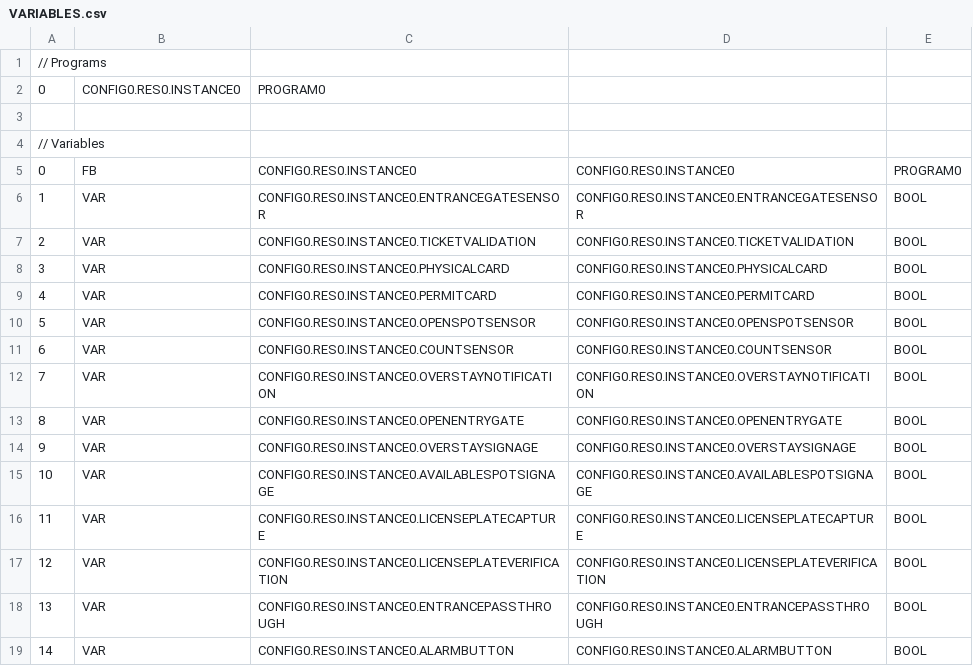
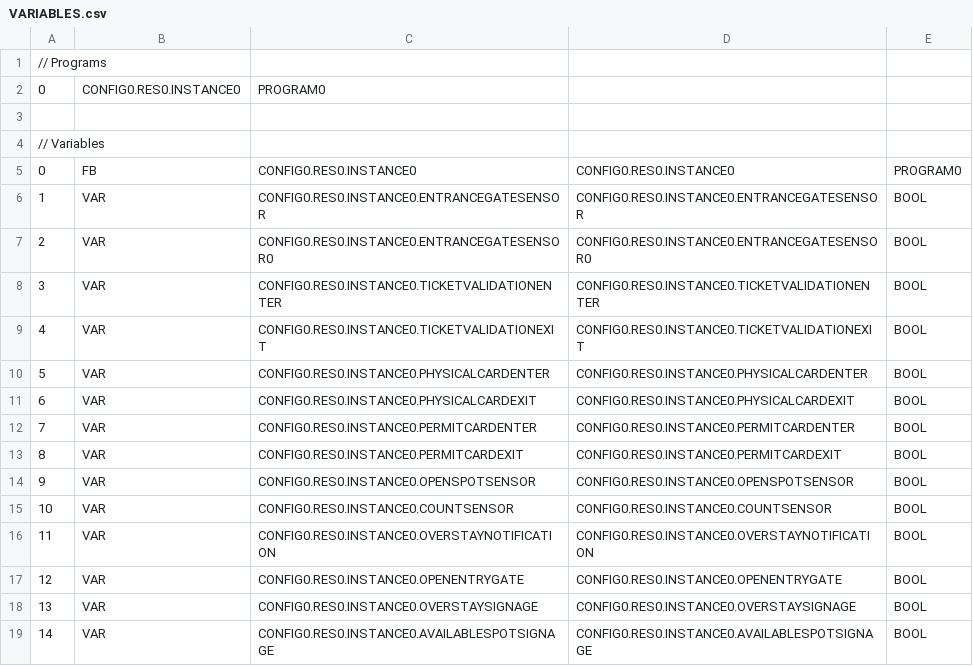
Before and after one commit to gatoAndres5/SFWE411-511, a CSV file: ladder-diagrams/PLC/build/VARIABLES.csv, drawn as a sheet; only a part is shown; the shorter side is filled out with more unchanged rows; addresses are those after the commit; the diff names each change by its address in the sheet, - before the commit and + after, or states it on an @@ line.

```diff
--- a/ladder-diagrams/PLC/build/VARIABLES.csv
+++ b/ladder-diagrams/PLC/build/VARIABLES.csv
+row 7: 2 | VAR | CONFIG0.RES0.INSTANCE0.ENTRANCEGATESENSOR0 | CONFIG0.RES0.INSTANCE0.ENTRANCEGATESENSOR0 | BOOL
+row 8: 3 | VAR | CONFIG0.RES0.INSTANCE0.TICKETVALIDATIONENTER | CONFIG0.RES0.INSTANCE0.TICKETVALIDATIONENTER | BOOL
@@ column A renumbered between rows 9 and 53 @@
-C9: CONFIG0.RES0.INSTANCE0.TICKETVALIDATION
+C9: CONFIG0.RES0.INSTANCE0.TICKETVALIDATIONEXIT
-D9: CONFIG0.RES0.INSTANCE0.TICKETVALIDATION
+D9: CONFIG0.RES0.INSTANCE0.TICKETVALIDATIONEXIT
+row 10: 5 | VAR | CONFIG0.RES0.INSTANCE0.PHYSICALCARDENTER | CONFIG0.RES0.INSTANCE0.PHYSICALCARDENTER | BOOL
-C11: CONFIG0.RES0.INSTANCE0.PHYSICALCARD
+C11: CONFIG0.RES0.INSTANCE0.PHYSICALCARDEXIT
-D11: CONFIG0.RES0.INSTANCE0.PHYSICALCARD
+D11: CONFIG0.RES0.INSTANCE0.PHYSICALCARDEXIT
+row 12: 7 | VAR | CONFIG0.RES0.INSTANCE0.PERMITCARDENTER | CONFIG0.RES0.INSTANCE0.PERMITCARDENTER | BOOL
-C13: CONFIG0.RES0.INSTANCE0.PERMITCARD
+C13: CONFIG0.RES0.INSTANCE0.PERMITCARDEXIT
-D13: CONFIG0.RES0.INSTANCE0.PERMITCARD
+D13: CONFIG0.RES0.INSTANCE0.PERMITCARDEXIT
```
Also changed, not shown: 10 other files.
